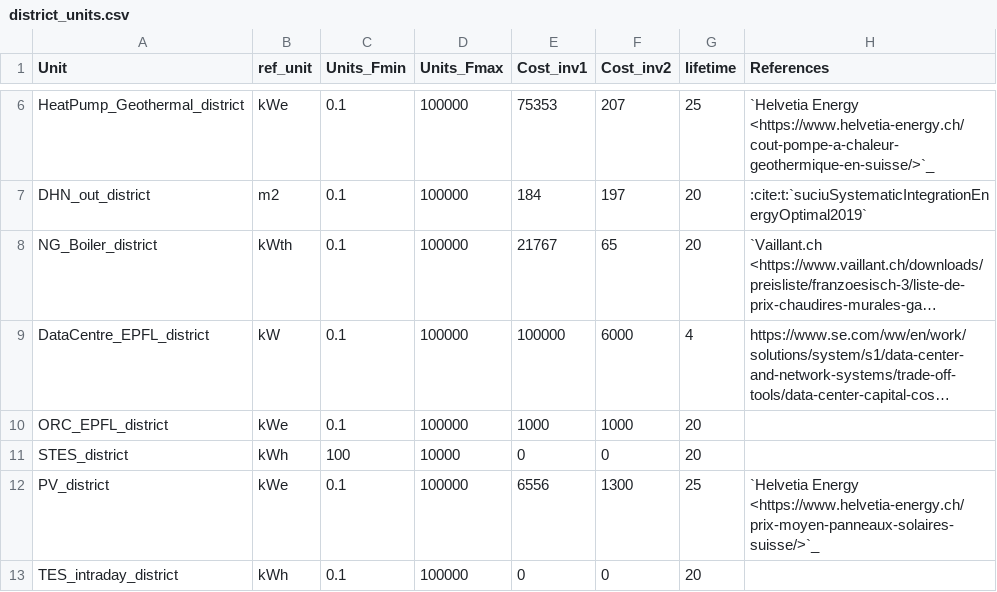
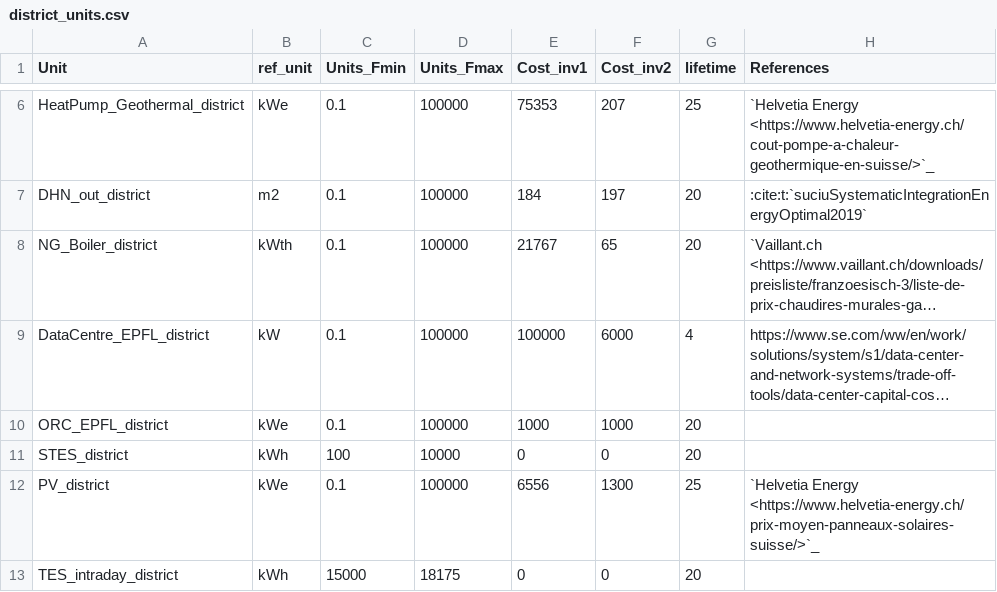
Before and after one commit to sai-ravi-epfl/REHO, a CSV file: reho/data/infrastructure/district_units.csv, drawn as a sheet; only a part is shown, gaps mark what is left out; long unchanged cells end in …; the diff names each change by its address in the sheet, - before the commit and + after, or states it on an @@ line.

```diff
--- a/reho/data/infrastructure/district_units.csv
+++ b/reho/data/infrastructure/district_units.csv
-C13 (Units_Fmin): 0.1
+C13 (Units_Fmin): 15000
-D13 (Units_Fmax): 100000
+D13 (Units_Fmax): 18175
```
Also changed, not shown: 2 other files.
